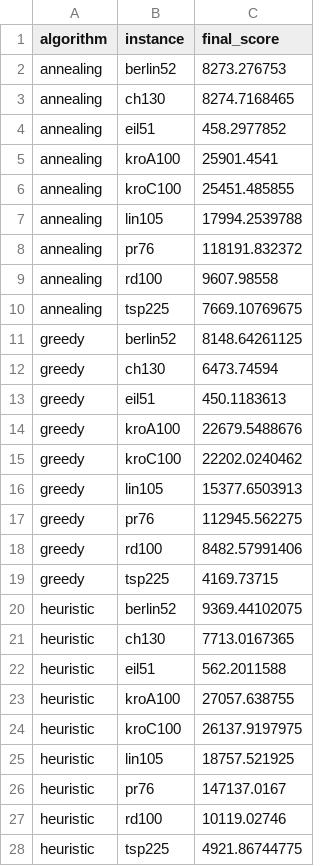
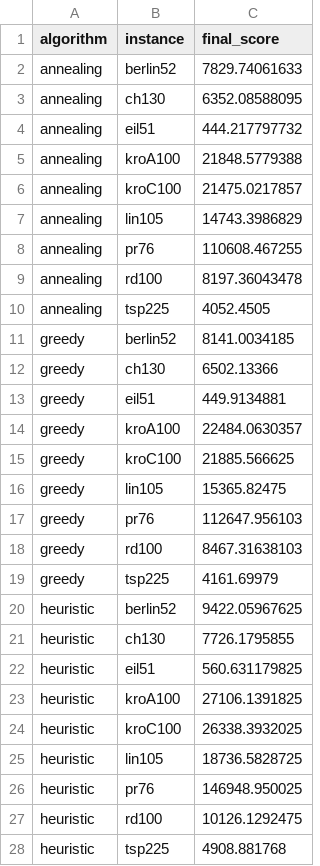
Before and after one commit to pagl/stsp, a CSV file: docs/graphs/score_comparison_bar_avg.csv, drawn as a sheet; only a part is shown; the diff covers the shown part only.

```diff
--- a/docs/graphs/score_comparison_bar_avg.csv
+++ b/docs/graphs/score_comparison_bar_avg.csv
@@ -1,28 +1,28 @@
 algorithm,instance,final_score
-annealing,berlin52,8273.276753
-annealing,ch130,8274.7168465
-annealing,eil51,458.2977852
-annealing,kroA100,25901.4541
-annealing,kroC100,25451.485855
-annealing,lin105,17994.2539788
-annealing,pr76,118191.832372
-annealing,rd100,9607.98558
-annealing,tsp225,7669.10769675
-greedy,berlin52,8148.64261125
-greedy,ch130,6473.74594
-greedy,eil51,450.1183613
-greedy,kroA100,22679.5488676
-greedy,kroC100,22202.0240462
-greedy,lin105,15377.6503913
-greedy,pr76,112945.562275
-greedy,rd100,8482.57991406
-greedy,tsp225,4169.73715
-heuristic,berlin52,9369.44102075
-heuristic,ch130,7713.0167365
-heuristic,eil51,562.2011588
-heuristic,kroA100,27057.638755
-heuristic,kroC100,26137.9197975
-heuristic,lin105,18757.521925
-heuristic,pr76,147137.0167
-heuristic,rd100,10119.02746
-heuristic,tsp225,4921.86744775
+annealing,berlin52,7829.74061633
+annealing,ch130,6352.08588095
+annealing,eil51,444.217797732
+annealing,kroA100,21848.5779388
+annealing,kroC100,21475.0217857
+annealing,lin105,14743.3986829
+annealing,pr76,110608.467255
+annealing,rd100,8197.36043478
+annealing,tsp225,4052.4505
+greedy,berlin52,8141.0034185
+greedy,ch130,6502.13366
+greedy,eil51,449.9134881
+greedy,kroA100,22484.0630357
+greedy,kroC100,21885.566625
+greedy,lin105,15365.82475
+greedy,pr76,112647.956103
+greedy,rd100,8467.31638103
+greedy,tsp225,4161.69979
+heuristic,berlin52,9422.05967625
+heuristic,ch130,7726.1795855
+heuristic,eil51,560.631179825
+heuristic,kroA100,27106.1391825
+heuristic,kroC100,26338.3932025
+heuristic,lin105,18736.5828725
+heuristic,pr76,146948.950025
+heuristic,rd100,10126.1292475
+heuristic,tsp225,4908.881768
```
Also changed, not shown: 18 removed rows and 18 edited cells elsewhere in this file, docs/graphs/score_comparison_bar_max.csv, docs/graphs/score_comparison_bar_min.csv, 32 other files.
